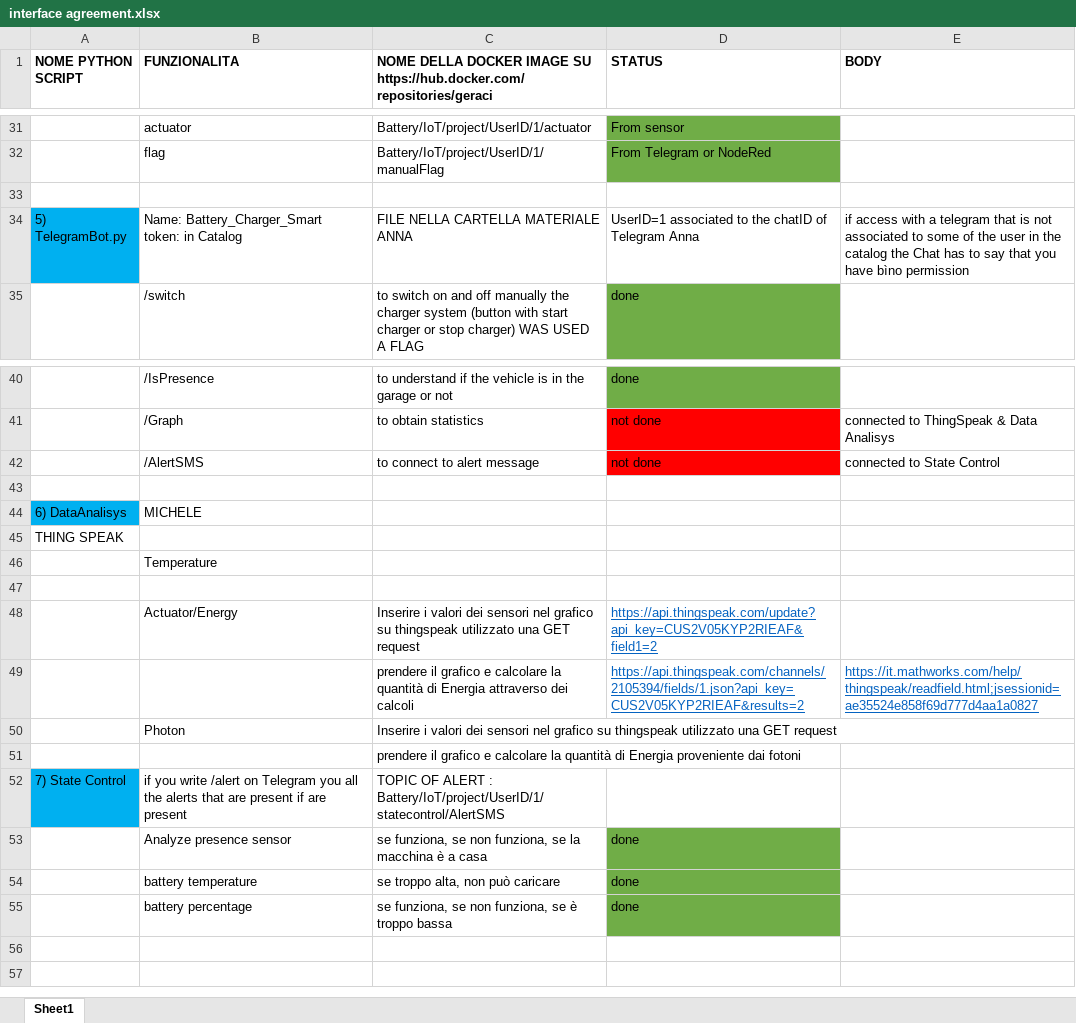
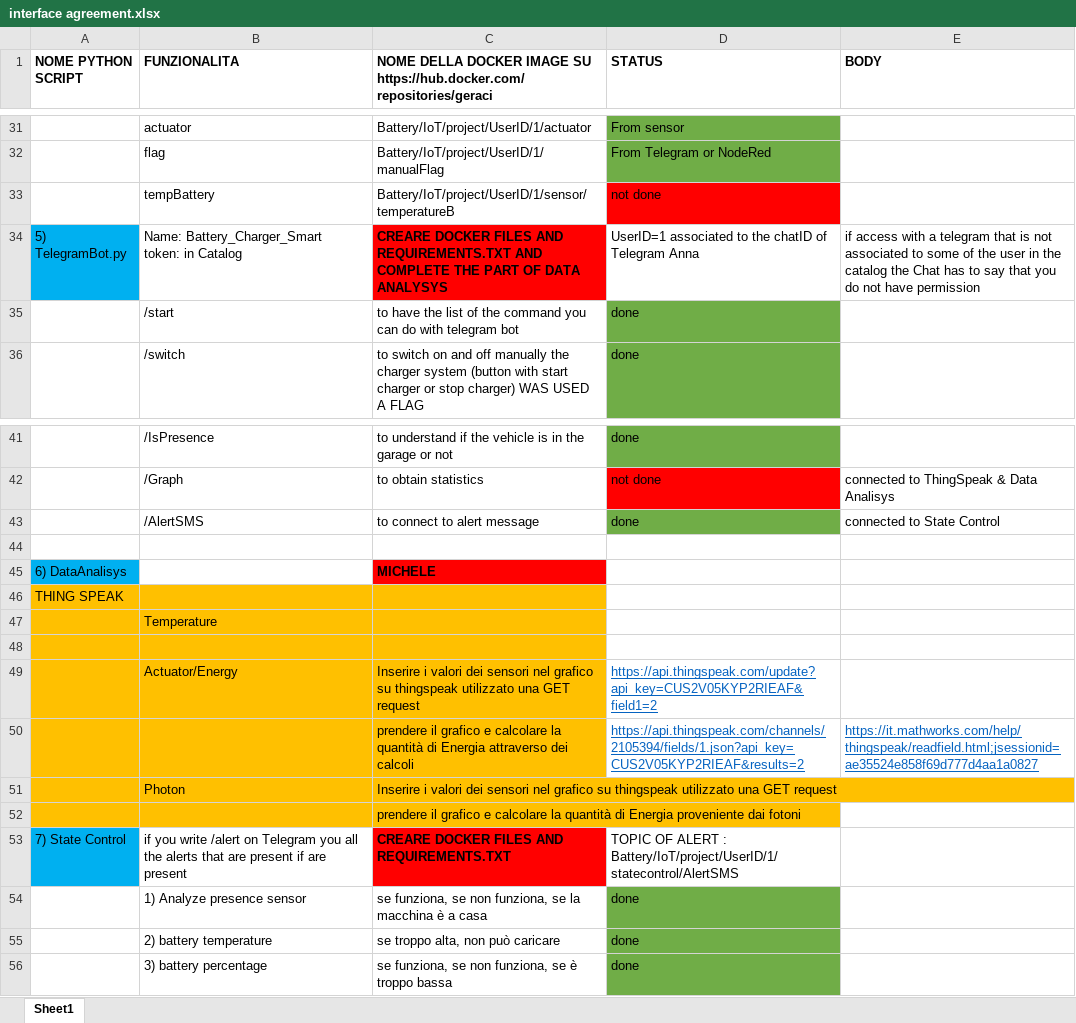
Before and after one commit to annageraci/Battery_Charger_Smart, an Excel workbook: interface agreement.xlsx, sheet Sheet1, drawn as a sheet; only a part is shown, gaps mark what is left out; values as stored, in another font and other column widths than the file's, no borders; removed rows and columns are numbered as before the commit, all else as after; the diff names each change by its address in the sheet, - before the commit and + after, or states it on an @@ line.

Commit message:
aggiornato

```diff
--- a/interface agreement.xlsx (sheet Sheet1)
+++ b/interface agreement.xlsx (sheet Sheet1)
-row 33: (empty)
+row 33:  | tempBattery | Battery/IoT/project/UserID/1/sensor/temperatureB | not done
-D33 fill: none
+D33 fill: #FF0000
-C34: FILE NELLA CARTELLA MATERIALE ANNA
+C34: CREARE DOCKER FILES AND REQUIREMENTS.TXT AND COMPLETE THE PART OF DATA ANALYSYS
@@ C34 fill: none → #FF0000, bold: off → on @@
-E34 (BODY): …that you have bìno permission
+E34 (BODY): …that you do not have permission
+row 35:  | /start | to have the list of the command you can do with telegram bot | done
-D43 (STATUS): not done
+D43 (STATUS): done
-D43 fill: #FF0000
+D43 fill: #70AD47
-row 44: 6) DataAnalisys | MICHELE
+row 45: 6) DataAnalisys |  | MICHELE
-A46:C52 fill: none
+A46:C52 fill: #FFC000
-C53: TOPIC OF ALERT : Battery/IoT/project/UserID/1/statecontrol/AlertSMS
+C53: CREARE DOCKER FILES AND REQUIREMENTS.TXT
@@ C53 fill: none → #FF0000, bold: off → on @@
-D53 (STATUS): (empty)
+D53 (STATUS): TOPIC OF ALERT : Battery/IoT/project/UserID/1/statecontrol/AlertSMS
-B54 (FUNZIONALITA): Analyze presence sensor
+B54 (FUNZIONALITA): 1) Analyze presence sensor
-B55 (FUNZIONALITA): battery temperature
+B55 (FUNZIONALITA): 2) battery temperature
-B56 (FUNZIONALITA): battery percentage
+B56 (FUNZIONALITA): 3) battery percentage
```
